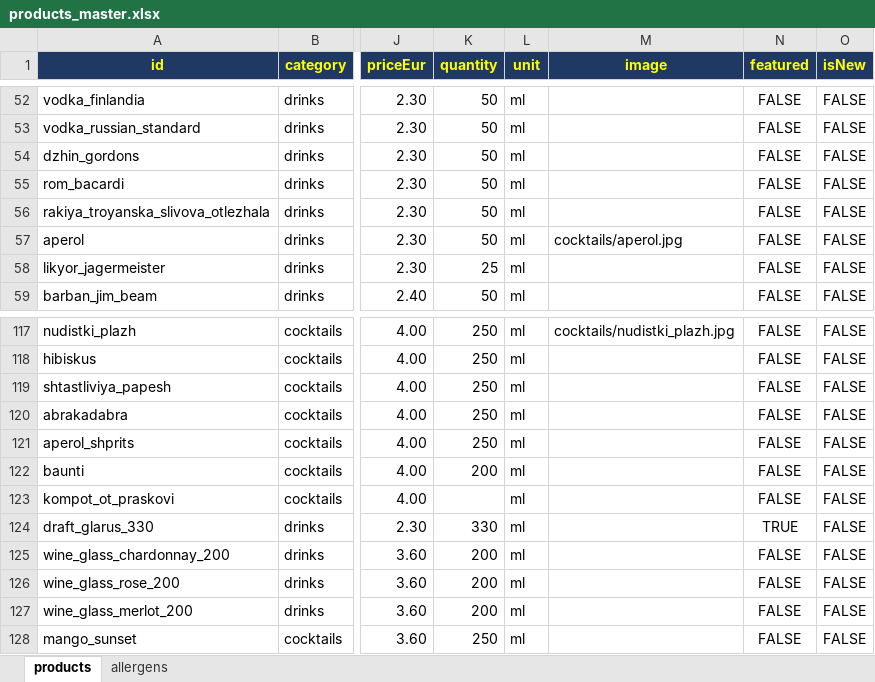
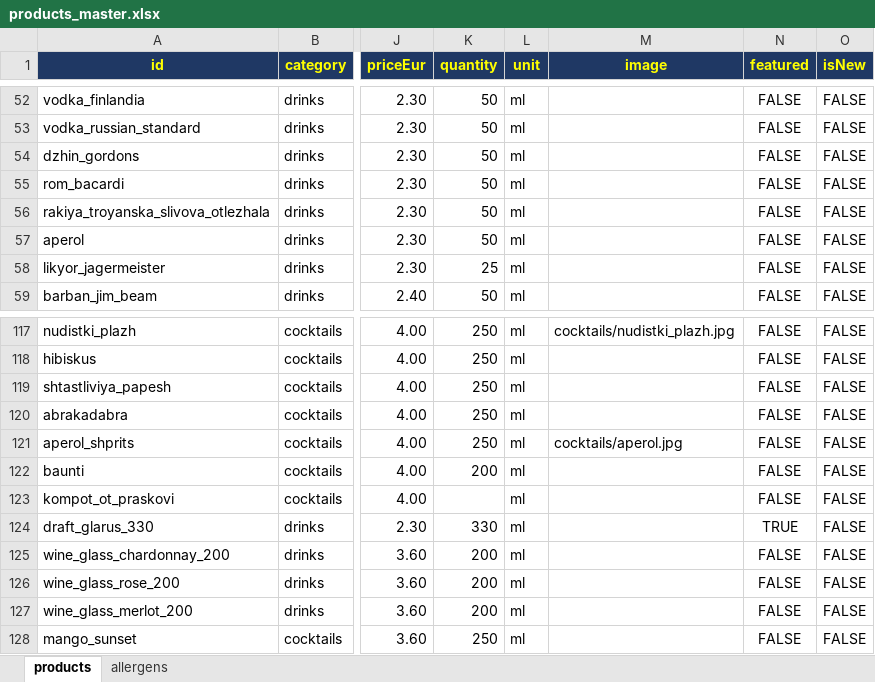
Before and after one commit to martin8207/lokum, an Excel workbook: database/excel/products_master.xlsx, sheet products, drawn as a sheet; only a part is shown, gaps mark what is left out; values as stored, in another font and other column widths than the file's, no borders; the diff names each change by its address in the sheet, - before the commit and + after, or states it on an @@ line.

Commit message:
Sync products_master.xlsx: aperol.jpg belongs to Aperol Spritz row

```diff
--- a/database/excel/products_master.xlsx (sheet products)
+++ b/database/excel/products_master.xlsx (sheet products)
-M57 (image): cocktails/aperol.jpg
+M57 (image): (empty)
-M121 (image): (empty)
+M121 (image): cocktails/aperol.jpg
```
Also changed, not shown: 1 other file.
